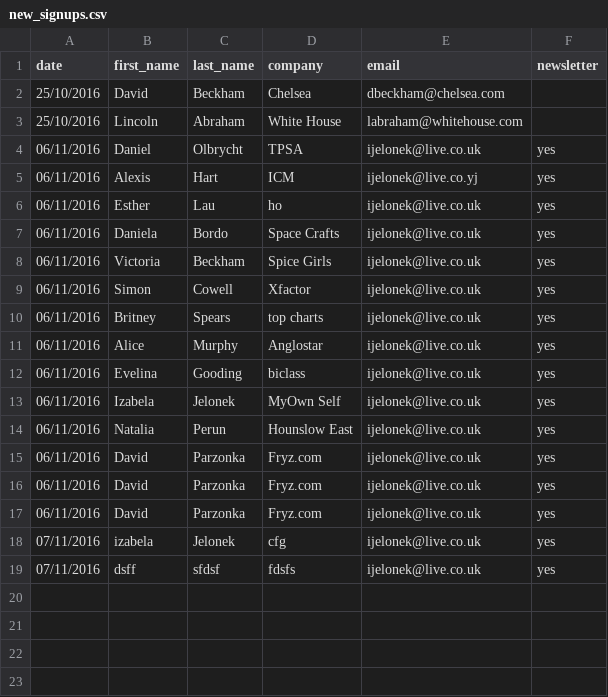
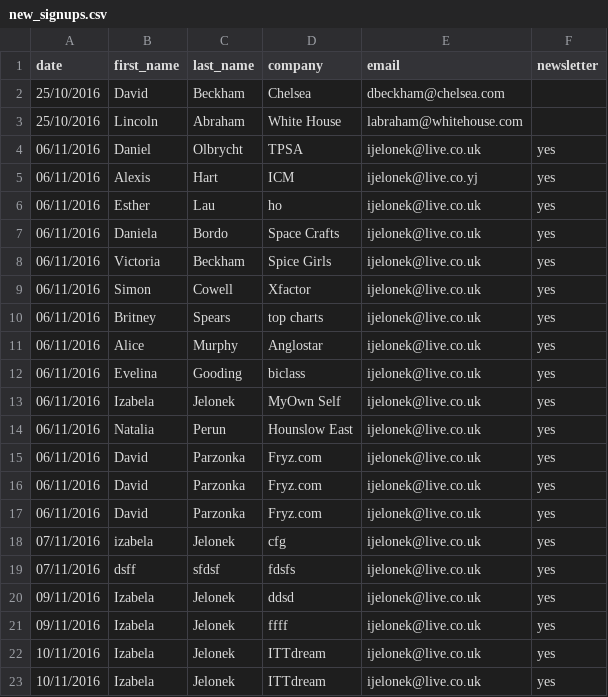
Before and after one commit to HenriettaAlexander/RegiSTAR, a CSV file: new_signups.csv, drawn as a sheet.

```diff
--- a/new_signups.csv
+++ b/new_signups.csv
@@ -19 +19,5 @@ date,first_name,last_name,company,email,newsletter
 07/11/2016,dsff,sfdsf,fdsfs,ijelonek@live.co.uk,yes
+09/11/2016,Izabela,Jelonek,ddsd,ijelonek@live.co.uk,yes
+09/11/2016,Izabela,Jelonek,ffff,ijelonek@live.co.uk,yes
+10/11/2016,Izabela,Jelonek,ITTdream,ijelonek@live.co.uk,yes
+10/11/2016,Izabela,Jelonek,ITTdream,ijelonek@live.co.uk,yes
```
Also changed, not shown: 7 other files.
